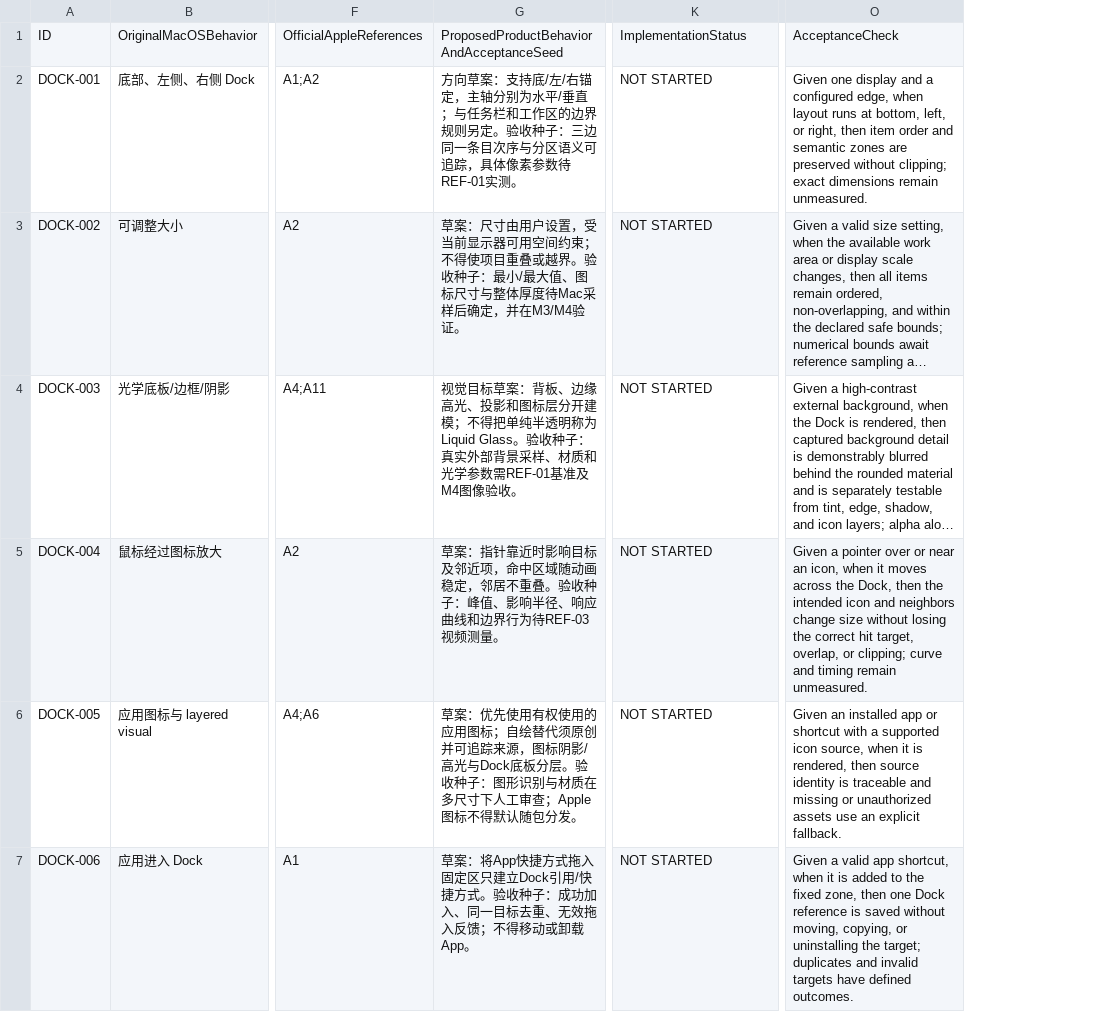
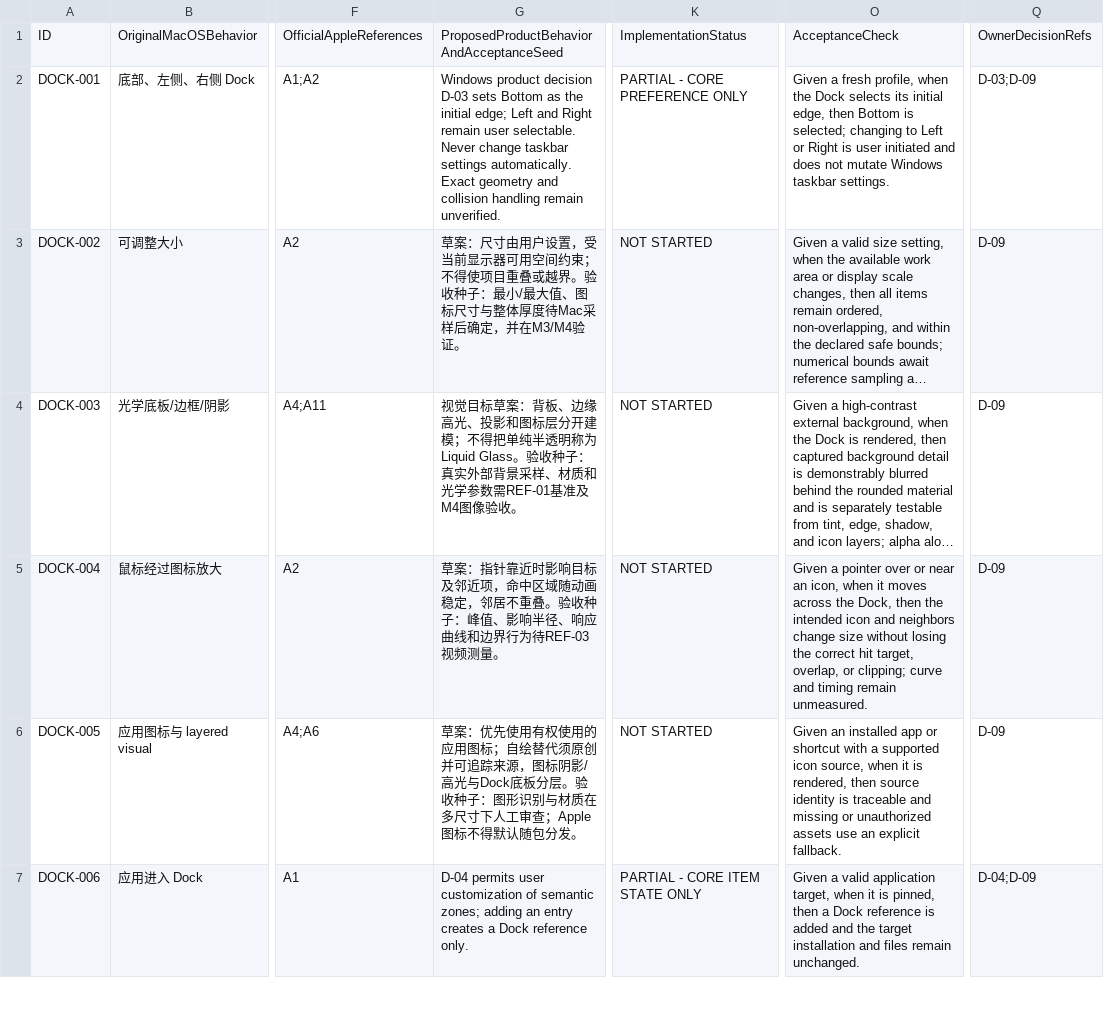
Before and after one commit to LYL-Z/GlassDock-Win, a CSV file: docs/dock-evidence/M1/spec-matrix.csv, drawn as a sheet; only a part is shown, gaps mark what is left out; long unchanged cells end in …; the diff covers the shown part only; the diff names each change by its address in the sheet, - before the commit and + after, or states it on an @@ line.

```diff
--- a/docs/dock-evidence/M1/spec-matrix.csv
+++ b/docs/dock-evidence/M1/spec-matrix.csv
+column Q, rows 1-7: OwnerDecisionRefs | D-03;D-09 | D-09 | D-09 | D-09 | D-09 | D-04;D-09
-G2: 方向草案：支持底/左/右锚定，主轴分别为水平/垂直；与任务栏和工作区的边界规则另定。验收种子：三边同一条目次序与分区语义可追踪，具体像素参数待REF-01实测。
+G2: Windows product decision D-03 sets Bottom as the initial edge; Left and Right remain user selectable. Never change taskbar settings automatically. Exact geometry and collision handling remain unverified.
-K2: NOT STARTED
+K2: PARTIAL - CORE PREFERENCE ONLY
-O2: Given one display and a configured edge, when layout runs at bottom, left, or right, then item order and semantic zones are preserved without clipping; exact dimensions remain unmeasured.
+O2: Given a fresh profile, when the Dock selects its initial edge, then Bottom is selected; changing to Left or Right is user initiated and does not mutate Windows taskbar settings.
-G7: 草案：将App快捷方式拖入固定区只建立Dock引用/快捷方式。验收种子：成功加入、同一目标去重、无效拖入反馈；不得移动或卸载App。
+G7: D-04 permits user customization of semantic zones; adding an entry creates a Dock reference only.
-K7: NOT STARTED
+K7: PARTIAL - CORE ITEM STATE ONLY
-O7: …a valid app shortcut, when it is added to the fixed zone, then one Dock reference is saved without moving, copying, or uninstalling the target; duplicates and invalid targets have defined outcomes.
+O7: …a valid application target, when it is pinned, then a Dock reference is added and the target installation and files remain unchanged.
```
Also changed, not shown: 37 edited cells elsewhere in this file, 13 other files.
